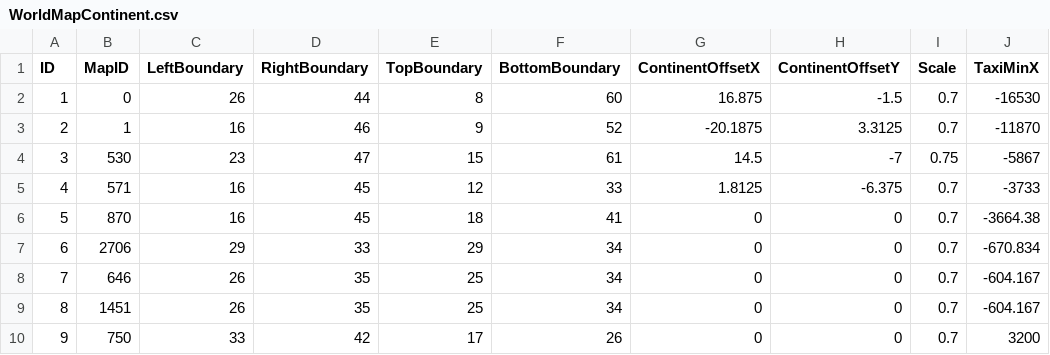
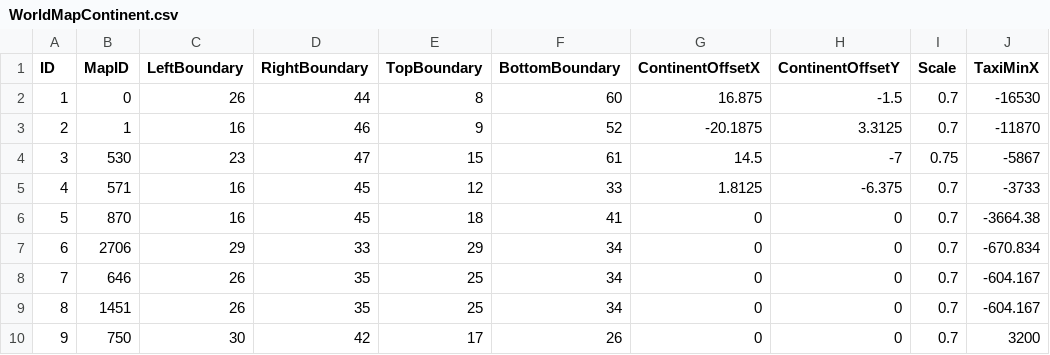
Before and after one commit to darkmord1991/DarkChaos-255, a CSV file: Custom/CSV DBC/WorldMapContinent.csv, drawn as a sheet; only a part is shown; the diff names each change by its address in the sheet, - before the commit and + after, or states it on an @@ line.

```diff
--- a/Custom/CSV DBC/WorldMapContinent.csv
+++ b/Custom/CSV DBC/WorldMapContinent.csv
-C10 (LeftBoundary): 33
+C10 (LeftBoundary): 30
```
Also changed, not shown: Custom/CSV DBC/TaxiNodes.csv, Custom/CSV DBC/TaxiPath.csv, 24 other files.
